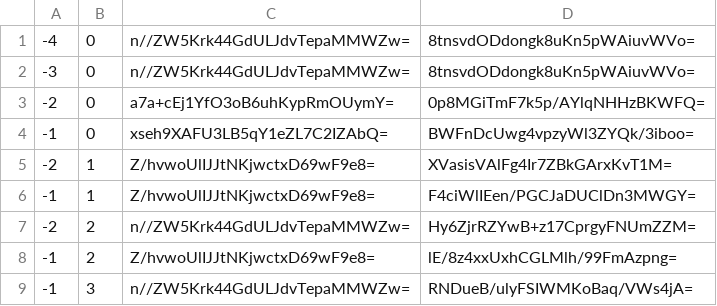
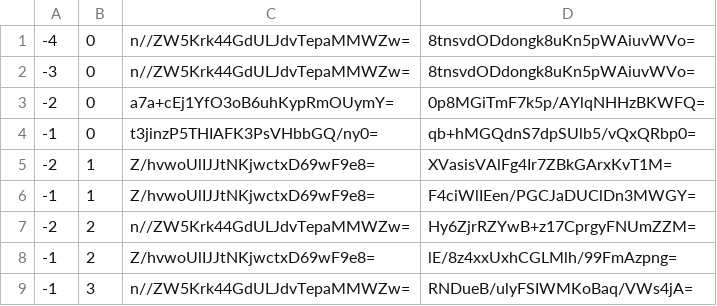
Before and after one commit to counterfitninja/netherlower, a CSV file: tiles/zoom.-1/metadata/k.-1.0.csv, drawn as a sheet.

```diff
--- a/tiles/zoom.-1/metadata/k.-1.0.csv
+++ b/tiles/zoom.-1/metadata/k.-1.0.csv
@@ -3,3 +3,3 @@
 -2,0,a7a+cEj1YfO3oB6uhKypRmOUymY=,0p8MGiTmF7k5p/AYlqNHHzBKWFQ=
--1,0,xseh9XAFU3LB5qY1eZL7C2IZAbQ=,BWFnDcUwg4vpzyWl3ZYQk/3iboo=
+-1,0,t3jinzP5THIAFK3PsVHbbGQ/ny0=,qb+hMGQdnS7dpSUlb5/vQxQRbp0=
 -2,1,Z/hvwoUlIJJtNKjwctxD69wF9e8=,XVasisVAlFg4Ir7ZBkGArxKvT1M=
```
Also changed, not shown: tiles/zoom.-1/metadata/k.-1.-1.csv, tiles/zoom.-1/metadata/k.0.-1.csv, 56 other files.
